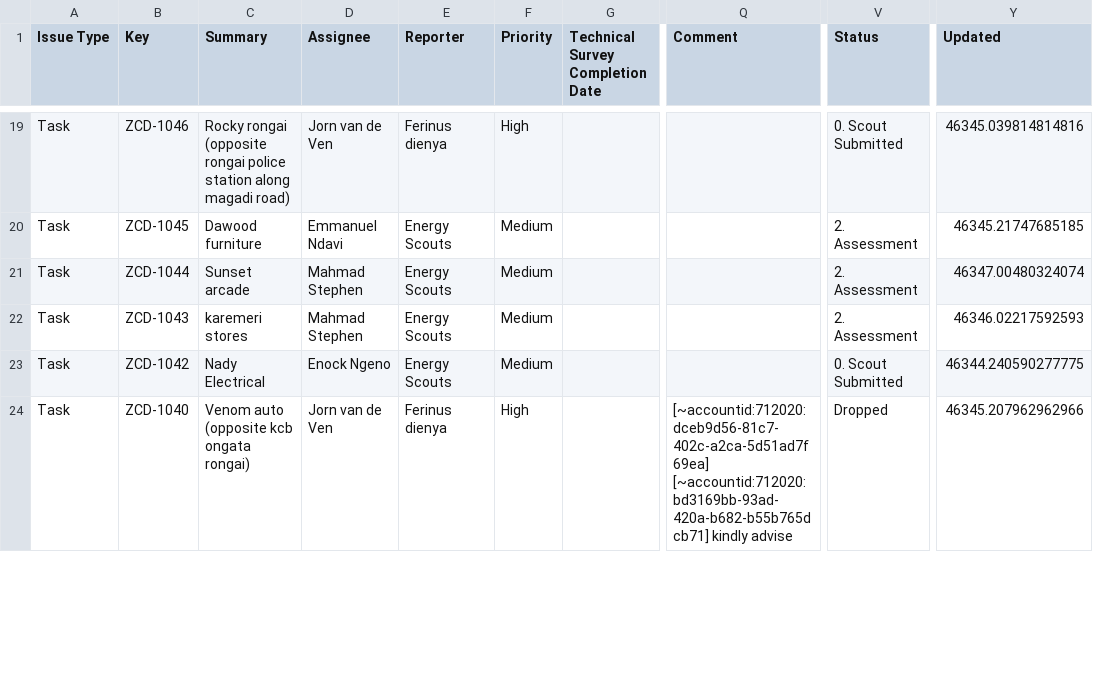
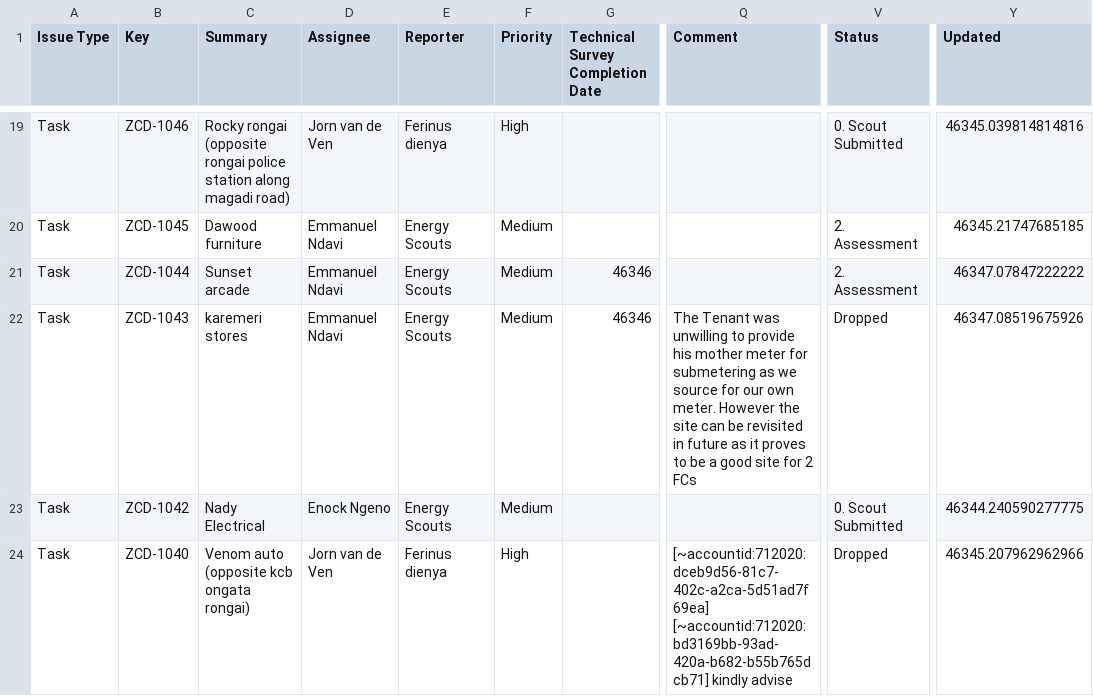
Before and after one commit to keithkinuthiakamauzeno/Network-Overview-Dashboard, a CSV file: data/pipeline.csv, drawn as a sheet; only a part is shown, gaps mark what is left out; the diff covers the shown part only; the diff names each change by its address in the sheet, - before the commit and + after, or states it on an @@ line.

```diff
--- a/data/pipeline.csv
+++ b/data/pipeline.csv
-D21:D22 (Assignee): Mahmad Stephen
+D21:D22 (Assignee): Emmanuel Ndavi
-G21:G22 (Technical Survey Completion Date): (empty)
+G21:G22 (Technical Survey Completion Date): 46346
-Y21 (Updated): 46347.00480324074
+Y21 (Updated): 46347.07847222222
-Q22 (Comment): (empty)
+Q22 (Comment): The Tenant was unwilling to provide his mother meter for submetering as we source for our own meter. However the site can be revisited in future as it proves to be a good site for 2 FCs
-V22 (Status): 2. Assessment
+V22 (Status): Dropped
-Y22 (Updated): 46346.02217592593
+Y22 (Updated): 46347.08519675926
```
Also changed, not shown: 12 edited cells elsewhere in this file.
